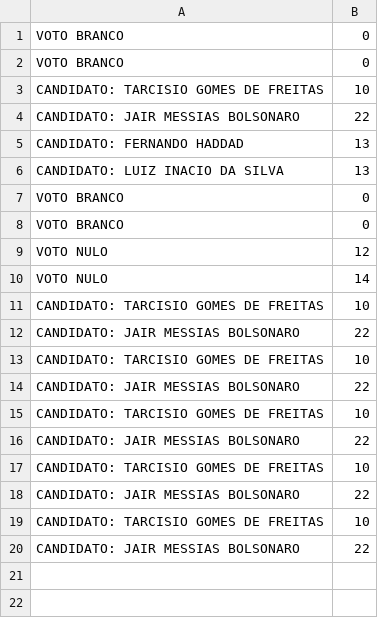
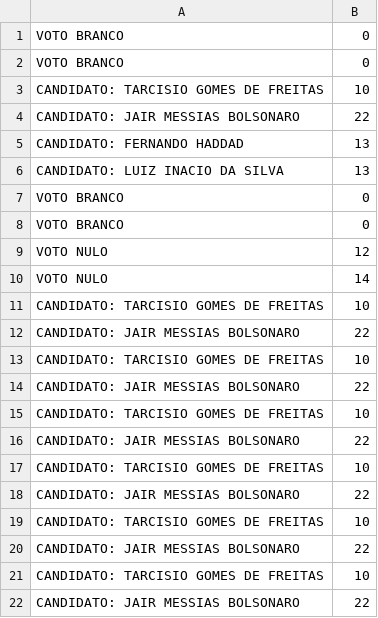
Before and after one commit to GustavoDuartte/Java, a CSV file: Senai/Aula17/src/eleicao/bd/eleicoes.csv, drawn as a sheet.

Commit message:
aula

```diff
--- a/Senai/Aula17/src/eleicao/bd/eleicoes.csv
+++ b/Senai/Aula17/src/eleicao/bd/eleicoes.csv
@@ -20 +20,3 @@ CANDIDATO: TARCISIO GOMES DE FREITAS;10
 CANDIDATO: JAIR MESSIAS BOLSONARO;22
+CANDIDATO: TARCISIO GOMES DE FREITAS;10
+CANDIDATO: JAIR MESSIAS BOLSONARO;22
```
Also changed, not shown: 7 other files.
